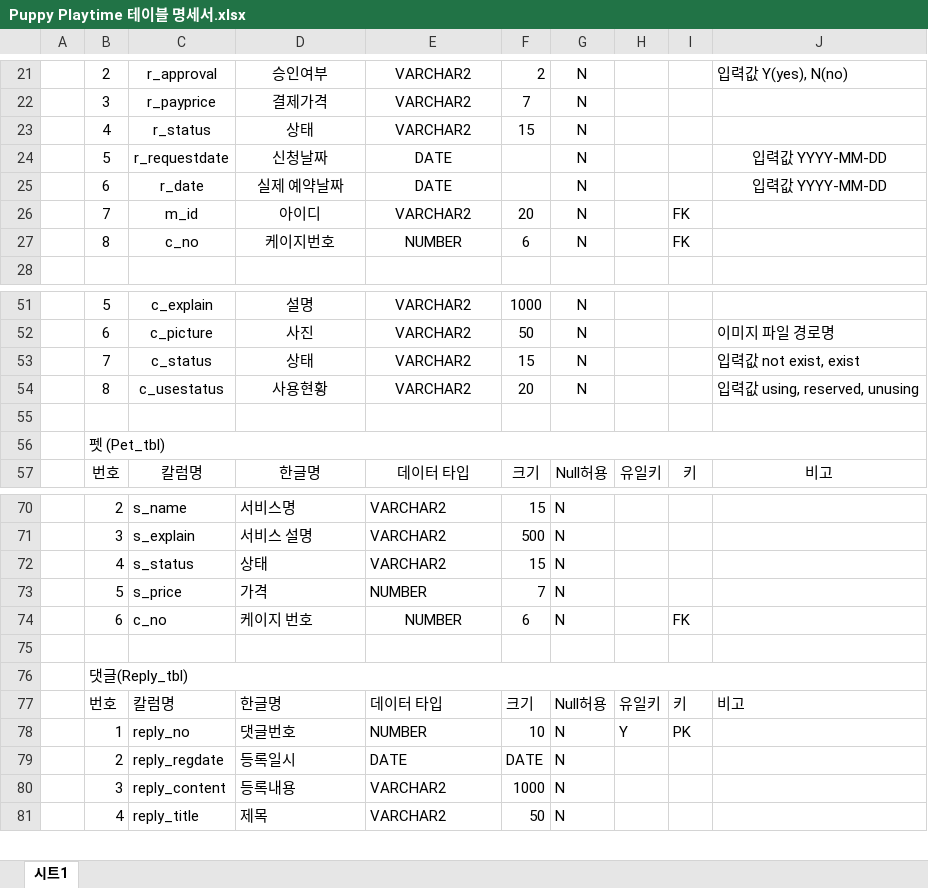
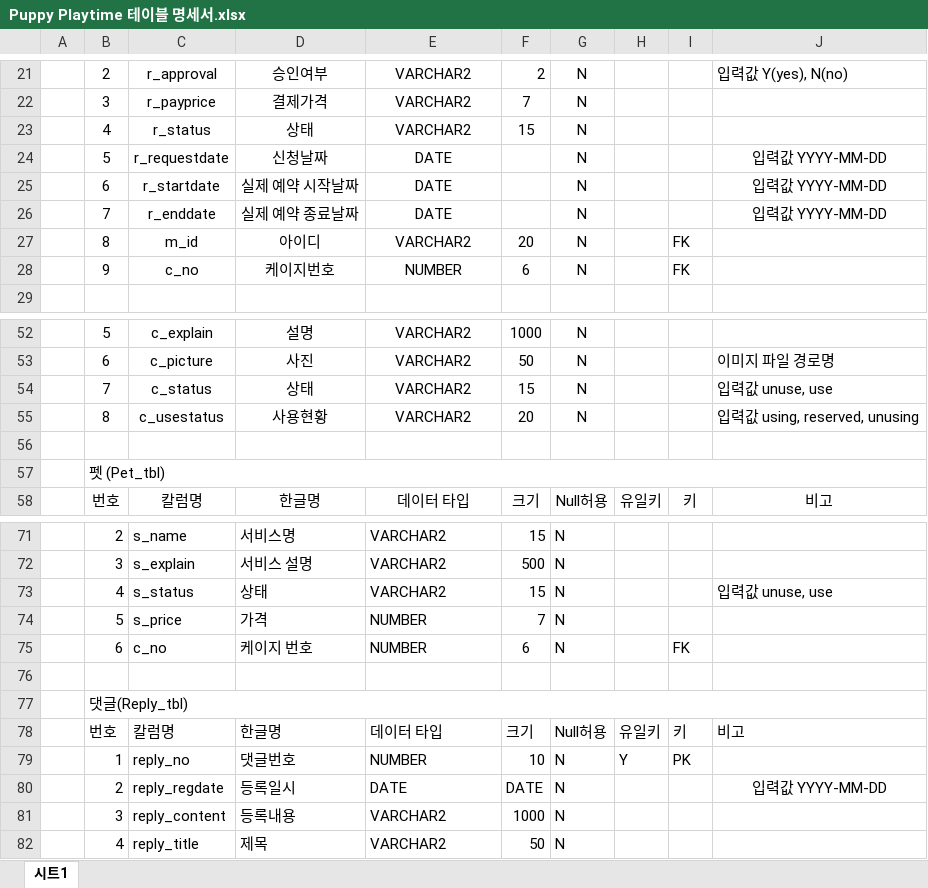
Before and after one commit to Jogging-Kim-Chaebak/PuppyPlaytime, an Excel workbook: 프로젝트 산출물/5. 테이블명세서/Puppy Playtime 테이블 명세서.xlsx, sheet 시트1, drawn as a sheet; only a part is shown, gaps mark what is left out; values as stored, in another font and other column widths than the file's, no borders; addresses are those after the commit; the diff names each change by its address in the sheet, - before the commit and + after, or states it on an @@ line.

Commit message:
김주영 예약 종료날짜 추가위해 개체관계도, 테이블명세서, 테이블모델링 수정

```diff
--- a/프로젝트 산출물/5. 테이블명세서/Puppy Playtime 테이블 명세서.xlsx (sheet 시트1)
+++ b/프로젝트 산출물/5. 테이블명세서/Puppy Playtime 테이블 명세서.xlsx (sheet 시트1)
-C25: r_date
+C25: r_startdate
-D25: 실제 예약날짜
+D25: 실제 예약 시작날짜
+row 26:  | 7 | r_enddate | 실제 예약 종료날짜 | DATE |  | N |  |  | 입력값 YYYY-MM-DD
-B27: 7
+B27: 8
-B28: 8
+B28: 9
-J54: 입력값 not exist, exist
+J54: 입력값 unuse, use
-J73: (empty)
+J73: 입력값 unuse, use
-E75 alignment: center
+E75 alignment: left
-J80: (empty)
+J80: 입력값 YYYY-MM-DD
```
Also changed, not shown: 7 other files.
